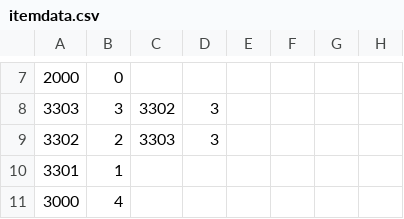
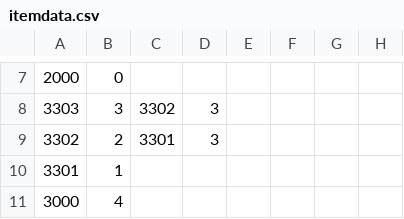
Before and after one commit to ArknightsToolOperatorsManager/InputItem, a CSV file: inputdata/itemdata.csv, drawn as a sheet; only a part is shown, gaps mark what is left out; the diff names each change by its address in the sheet, - before the commit and + after, or states it on an @@ line.

Commit message:
for SpreadSheet

```diff
--- a/inputdata/itemdata.csv
+++ b/inputdata/itemdata.csv
-C9: 3303
+C9: 3301
```
